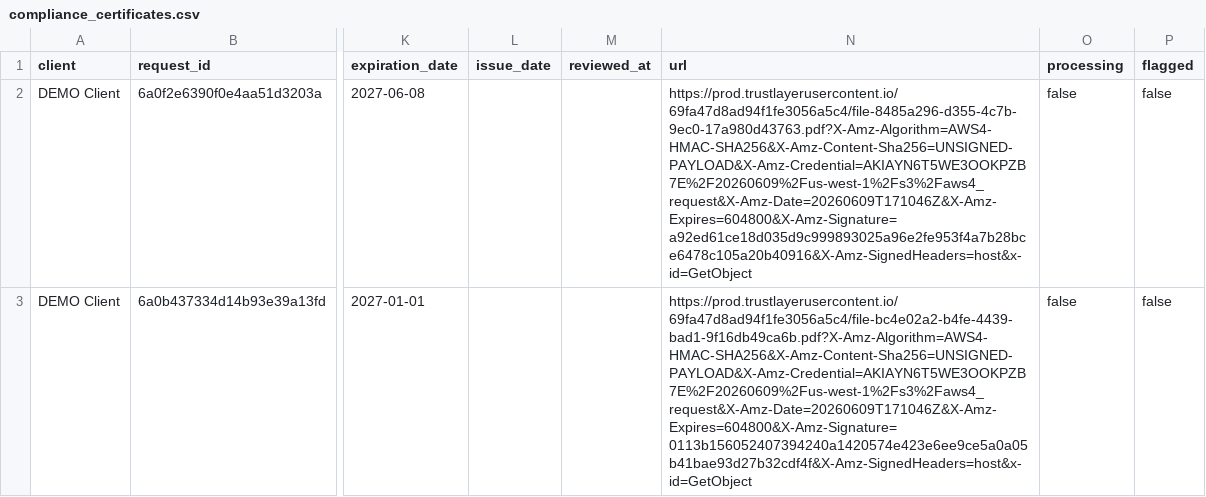
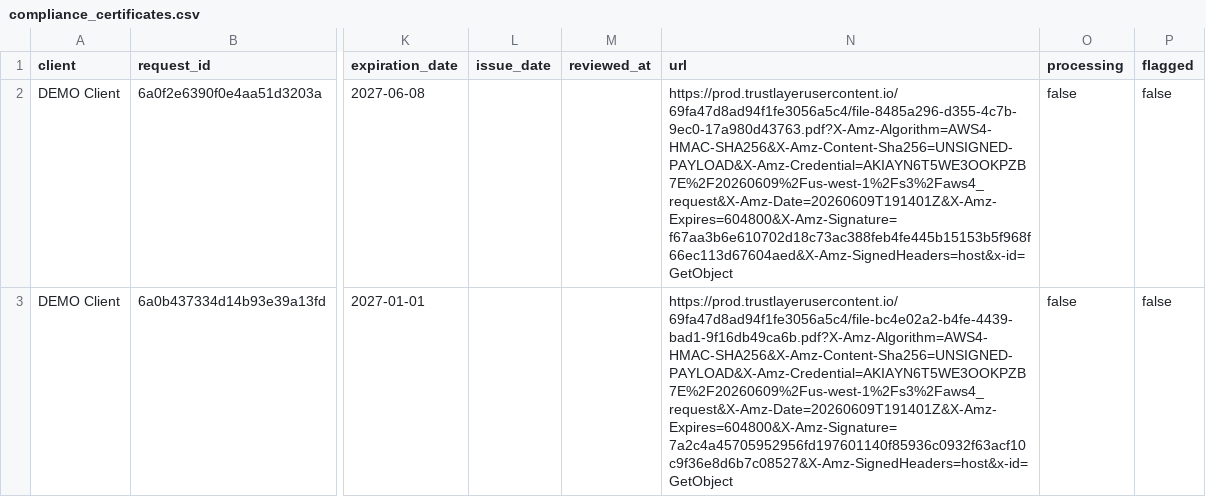
Before and after one commit to HUBCertSecure/client-management-platform, a CSV file: data/trustlayer/compliance_certificates.csv, drawn as a sheet; only a part is shown, gaps mark what is left out; the diff names each change by its address in the sheet, - before the commit and + after, or states it on an @@ line.

```diff
--- a/data/trustlayer/compliance_certificates.csv
+++ b/data/trustlayer/compliance_certificates.csv
-N2 (url): https://prod.trustlayerusercontent.io/69fa47d8ad94f1fe3056a5c4/file-8485a296-d355-4c7b-9ec0-17a980d43763.pdf?X-Amz-Algorithm=AWS4-HMAC-SHA256&X-Amz-Content-Sha256=UNSIGNED-PAYLOAD&X-Amz-Credential=AKIAYN6T5WE3OOKPZB7E%2F20260609%2Fus-west-1%2Fs3%2Faws4_request&X-Amz-Date=20260609T171046Z&X-Amz-Expires=604800&X-Amz-Signature=a92ed61ce18d035d9c999893025a96e2fe953f4a7b28bce6478c105a20b40916&X-Amz-SignedHeaders=host&x-id=GetObject
+N2 (url): https://prod.trustlayerusercontent.io/69fa47d8ad94f1fe3056a5c4/file-8485a296-d355-4c7b-9ec0-17a980d43763.pdf?X-Amz-Algorithm=AWS4-HMAC-SHA256&X-Amz-Content-Sha256=UNSIGNED-PAYLOAD&X-Amz-Credential=AKIAYN6T5WE3OOKPZB7E%2F20260609%2Fus-west-1%2Fs3%2Faws4_request&X-Amz-Date=20260609T191401Z&X-Amz-Expires=604800&X-Amz-Signature=f67aa3b6e610702d18c73ac388feb4fe445b15153b5f968f66ec113d67604aed&X-Amz-SignedHeaders=host&x-id=GetObject
-N3 (url): https://prod.trustlayerusercontent.io/69fa47d8ad94f1fe3056a5c4/file-bc4e02a2-b4fe-4439-bad1-9f16db49ca6b.pdf?X-Amz-Algorithm=AWS4-HMAC-SHA256&X-Amz-Content-Sha256=UNSIGNED-PAYLOAD&X-Amz-Credential=AKIAYN6T5WE3OOKPZB7E%2F20260609%2Fus-west-1%2Fs3%2Faws4_request&X-Amz-Date=20260609T171046Z&X-Amz-Expires=604800&X-Amz-Signature=0113b156052407394240a1420574e423e6ee9ce5a0a05b41bae93d27b32cdf4f&X-Amz-SignedHeaders=host&x-id=GetObject
+N3 (url): https://prod.trustlayerusercontent.io/69fa47d8ad94f1fe3056a5c4/file-bc4e02a2-b4fe-4439-bad1-9f16db49ca6b.pdf?X-Amz-Algorithm=AWS4-HMAC-SHA256&X-Amz-Content-Sha256=UNSIGNED-PAYLOAD&X-Amz-Credential=AKIAYN6T5WE3OOKPZB7E%2F20260609%2Fus-west-1%2Fs3%2Faws4_request&X-Amz-Date=20260609T191401Z&X-Amz-Expires=604800&X-Amz-Signature=7a2c4a45705952956fd197601140f85936c0932f63acf10c9f36e8d6b7c08527&X-Amz-SignedHeaders=host&x-id=GetObject
```
Also changed, not shown: data/trustlayer/contacts.csv, data/trustlayer/context_record_attributes.csv, 10 other files.
